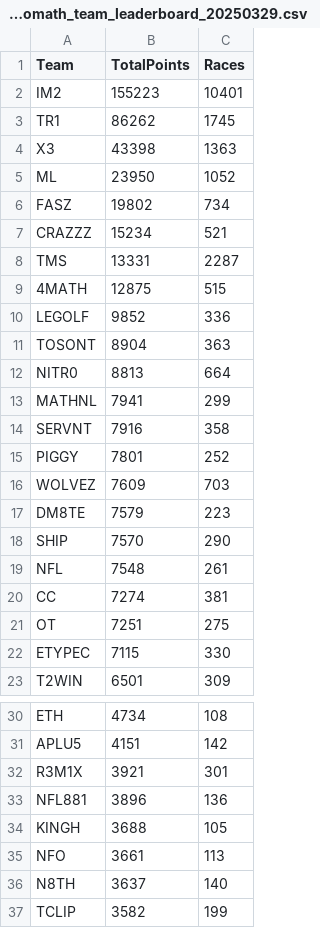
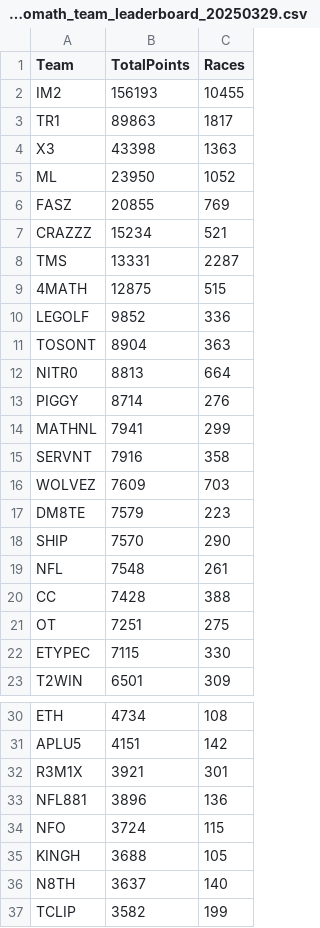
Before and after one commit to nincaleb/nitromathlb, a CSV file: csv_archive/nitromath_team_leaderboard_20250329.csv, drawn as a sheet; only a part is shown, gaps mark what is left out.

```diff
--- a/csv_archive/nitromath_team_leaderboard_20250329.csv
+++ b/csv_archive/nitromath_team_leaderboard_20250329.csv
@@ -1,7 +1,7 @@
 Team,TotalPoints,Races
-IM2,155223,10401
-TR1,86262,1745
+IM2,156193,10455
+TR1,89863,1817
 X3,43398,1363
 ML,23950,1052
-FASZ,19802,734
+FASZ,20855,769
 CRAZZZ,15234,521
@@ -12,5 +12,5 @@ TOSONT,8904,363
 NITR0,8813,664
+PIGGY,8714,276
 MATHNL,7941,299
 SERVNT,7916,358
-PIGGY,7801,252
 WOLVEZ,7609,703
@@ -19,3 +19,3 @@ SHIP,7570,290
 NFL,7548,261
-CC,7274,381
+CC,7428,388
 OT,7251,275
@@ -33,4 +33,4 @@ R3M1X,3921,301
 NFL881,3896,136
+NFO,3724,115
 KINGH,3688,105
-NFO,3661,113
 N8TH,3637,140
```
Also changed, not shown: csv_archive/nitromath_season_leaderboard_20250329.csv, 1 other file.
